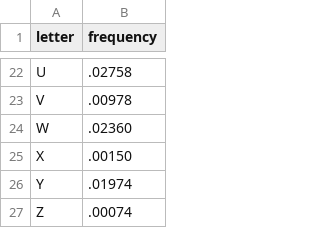
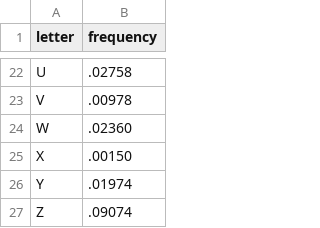
Before and after one commit to suryatejain/test, a TSV file: data.tsv, drawn as a sheet; only a part is shown, gaps mark what is left out.

Commit message:
Update data.tsv

```diff
--- a/data.tsv
+++ b/data.tsv
@@ -26,2 +26,2 @@ X	.00150
 Y	.01974
-Z	.00074
+Z	.09074
```
